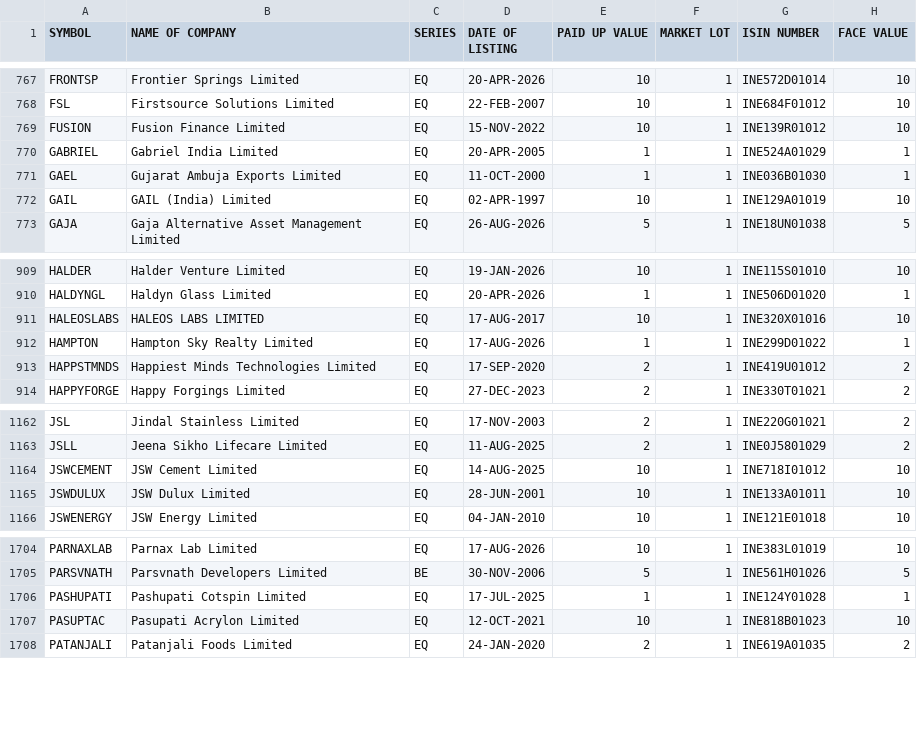
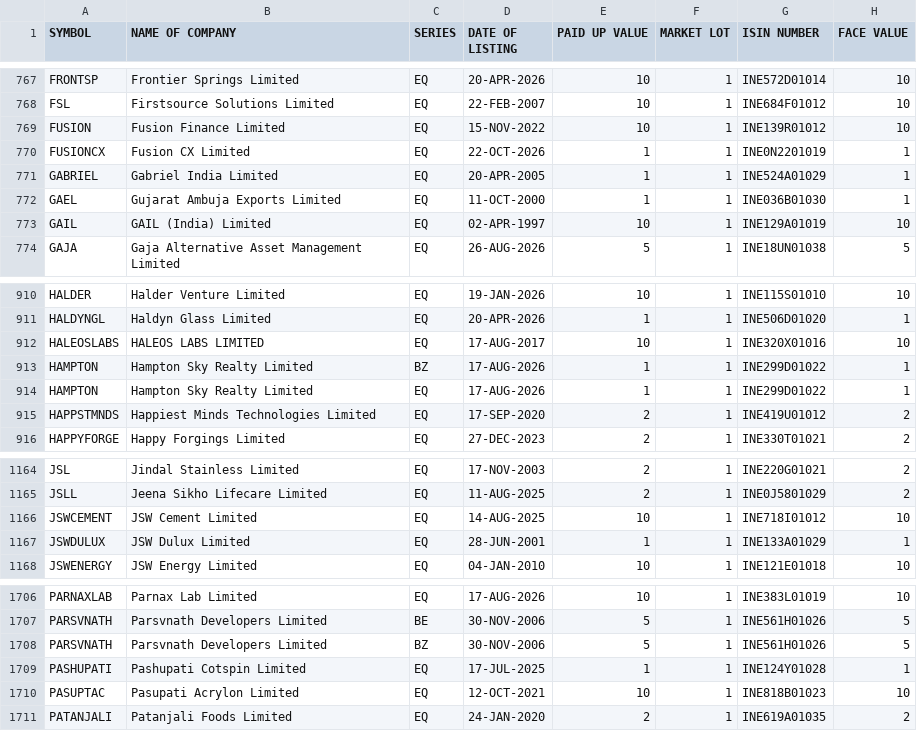
Before and after one commit to udhayaka86/nse-stock-intelligence, a CSV file: data/nse_equity.csv, drawn as a sheet; only a part is shown, gaps mark what is left out.

```diff
--- a/data/nse_equity.csv
+++ b/data/nse_equity.csv
@@ -769,2 +769,3 @@ FSL,Firstsource Solutions Limited,EQ,22-FEB-2007,10,1,INE684F01012,10
 FUSION,Fusion Finance Limited,EQ,15-NOV-2022,10,1,INE139R01012,10
+FUSIONCX,Fusion CX Limited,EQ,22-OCT-2026,1,1,INE0N2201019,1
 GABRIEL,Gabriel India Limited,EQ,20-APR-2005,1,1,INE524A01029,1
@@ -911,2 +912,3 @@ HALDYNGL,Haldyn Glass Limited,EQ,20-APR-2026,1,1,INE506D01020,1
 HALEOSLABS,HALEOS LABS LIMITED,EQ,17-AUG-2017,10,1,INE320X01016,10
+HAMPTON,Hampton Sky Realty Limited,BZ,17-AUG-2026,1,1,INE299D01022,1
 HAMPTON,Hampton Sky Realty Limited,EQ,17-AUG-2026,1,1,INE299D01022,1
@@ -1164,3 +1166,3 @@ JSLL,Jeena Sikho Lifecare Limited,EQ,11-AUG-2025,2,1,INE0J5801029,2
 JSWCEMENT,JSW Cement Limited,EQ,14-AUG-2025,10,1,INE718I01012,10
-JSWDULUX,JSW Dulux Limited,EQ,28-JUN-2001,10,1,INE133A01011,10
+JSWDULUX,JSW Dulux Limited,EQ,28-JUN-2001,1,1,INE133A01029,1
 JSWENERGY,JSW Energy Limited,EQ,04-JAN-2010,10,1,INE121E01018,10
@@ -1705,2 +1707,3 @@ PARNAXLAB,Parnax Lab Limited,EQ,17-AUG-2026,10,1,INE383L01019,10
 PARSVNATH,Parsvnath Developers Limited,BE,30-NOV-2006,5,1,INE561H01026,5
+PARSVNATH,Parsvnath Developers Limited,BZ,30-NOV-2006,5,1,INE561H01026,5
 PASHUPATI,Pashupati Cotspin Limited,EQ,17-JUL-2025,1,1,INE124Y01028,1
```
